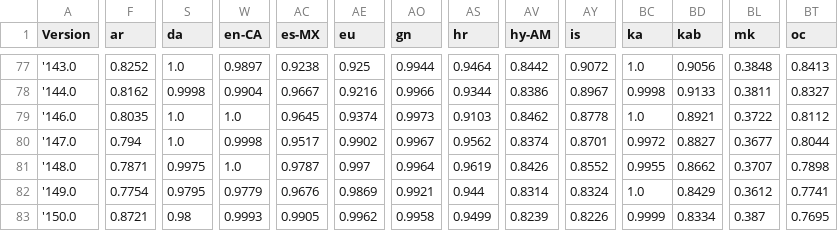
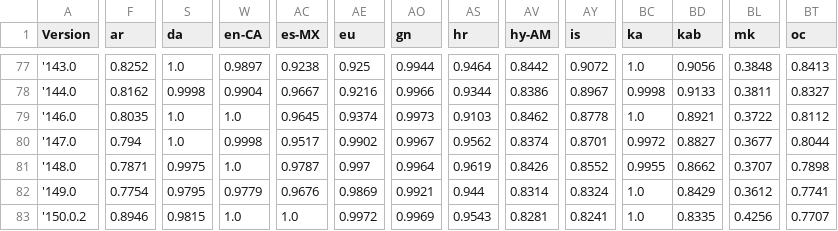
Before and after one commit to mozilla-l10n/l10n-build-stats, a CSV file: stats/firefox_locales.csv, drawn as a sheet; only a part is shown, gaps mark what is left out; the diff covers the shown part only; the diff names each change by its address in the sheet, - before the commit and + after, or states it on an @@ line.

```diff
--- a/stats/firefox_locales.csv
+++ b/stats/firefox_locales.csv
-A83 (Version): '150.0
+A83 (Version): '150.0.2
-F83 (ar): 0.8721
+F83 (ar): 0.8946
-S83 (da): 0.98
+S83 (da): 0.9815
-W83 (en-CA): 0.9993
+W83 (en-CA): 1.0
-AC83 (es-MX): 0.9905
+AC83 (es-MX): 1.0
-AE83 (eu): 0.9962
+AE83 (eu): 0.9972
-AO83 (gn): 0.9958
+AO83 (gn): 0.9969
-AS83 (hr): 0.9499
+AS83 (hr): 0.9543
-AV83 (hy-AM): 0.8239
+AV83 (hy-AM): 0.8281
-AY83 (is): 0.8226
+AY83 (is): 0.8241
-BC83 (ka): 0.9999
+BC83 (ka): 1.0
-BD83 (kab): 0.8334
+BD83 (kab): 0.8335
-BL83 (mk): 0.387
+BL83 (mk): 0.4256
-BT83 (oc): 0.7695
+BT83 (oc): 0.7707
```
Also changed, not shown: 6 edited cells elsewhere in this file, stats/fenix_locales.csv, 3 other files.
